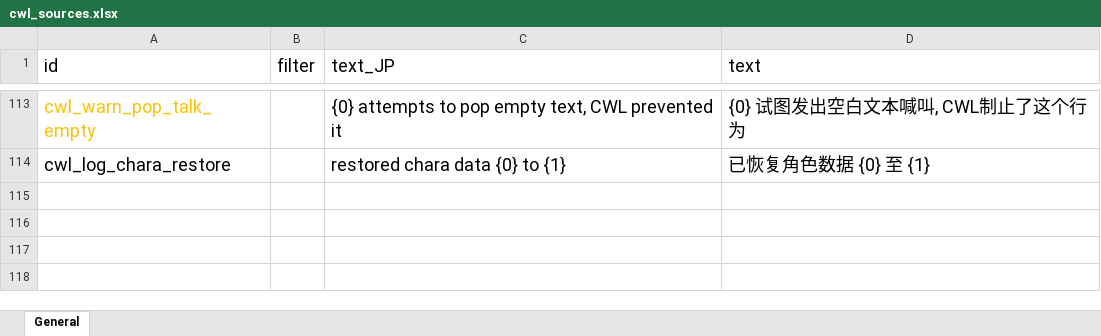
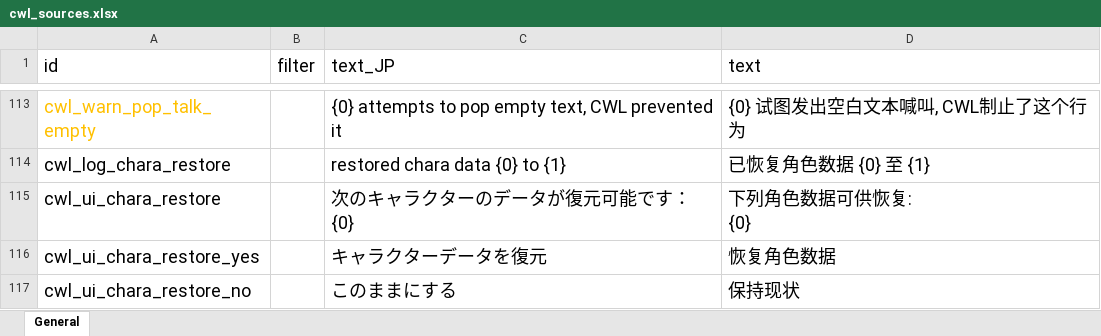
Before and after one commit to gottyduke/Elin.Plugins, an Excel workbook: CustomWhateverLoader/LangMod/CN/cwl_sources.xlsx, sheet General, drawn as a sheet; only a part is shown, gaps mark what is left out; values as stored, in another font and other column widths than the file's, no borders; ↵ is a line break in a cell; the diff names each change by its address in the sheet, - before the commit and + after, or states it on an @@ line.

```diff
--- a/CustomWhateverLoader/LangMod/CN/cwl_sources.xlsx (sheet General)
+++ b/CustomWhateverLoader/LangMod/CN/cwl_sources.xlsx (sheet General)
+row 115: cwl_ui_chara_restore |  | 次のキャラクターのデータが復元可能です： ↵ {0} | 下列角色数据可供恢复: ↵ {0}
+row 116: cwl_ui_chara_restore_yes |  | キャラクターデータを復元 | 恢复角色数据
+row 117: cwl_ui_chara_restore_no |  | このままにする | 保持现状
```
Also changed, not shown: CustomWhateverLoader/LangMod/EN/cwl_sources.xlsx, 5 other files.
